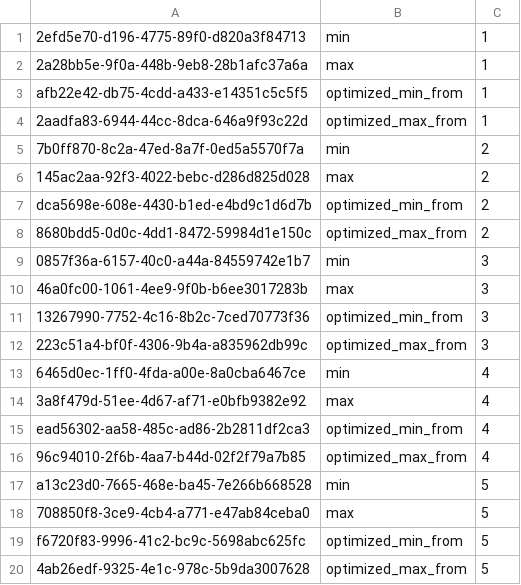
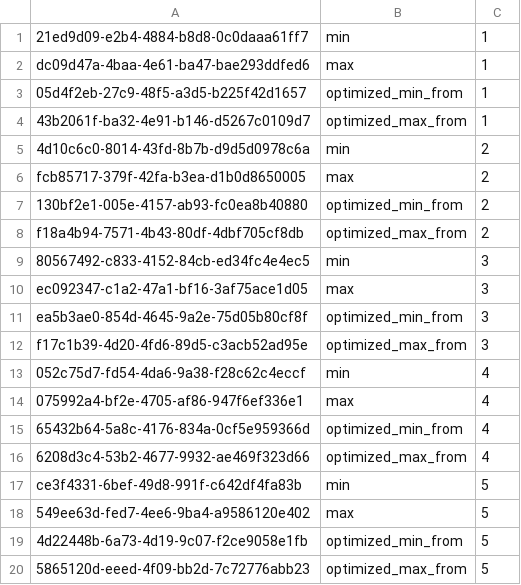
Before and after one commit to julianefalsig/datasys-engine-TheQueryCrew, a CSV file: experiments/project_3/results/runs.csv, drawn as a sheet.

```diff
--- a/experiments/project_3/results/runs.csv
+++ b/experiments/project_3/results/runs.csv
@@ -1,20 +1,20 @@
-2efd5e70-d196-4775-89f0-d820a3f84713,min,1
-2a28bb5e-9f0a-448b-9eb8-28b1afc37a6a,max,1
-afb22e42-db75-4cdd-a433-e14351c5c5f5,optimized_min_from,1
-2aadfa83-6944-44cc-8dca-646a9f93c22d,optimized_max_from,1
-7b0ff870-8c2a-47ed-8a7f-0ed5a5570f7a,min,2
-145ac2aa-92f3-4022-bebc-d286d825d028,max,2
-dca5698e-608e-4430-b1ed-e4bd9c1d6d7b,optimized_min_from,2
-8680bdd5-0d0c-4dd1-8472-59984d1e150c,optimized_max_from,2
-0857f36a-6157-40c0-a44a-84559742e1b7,min,3
-46a0fc00-1061-4ee9-9f0b-b6ee3017283b,max,3
-13267990-7752-4c16-8b2c-7ced70773f36,optimized_min_from,3
-223c51a4-bf0f-4306-9b4a-a835962db99c,optimized_max_from,3
-6465d0ec-1ff0-4fda-a00e-8a0cba6467ce,min,4
-3a8f479d-51ee-4d67-af71-e0bfb9382e92,max,4
-ead56302-aa58-485c-ad86-2b2811df2ca3,optimized_min_from,4
-96c94010-2f6b-4aa7-b44d-02f2f79a7b85,optimized_max_from,4
-a13c23d0-7665-468e-ba45-7e266b668528,min,5
-708850f8-3ce9-4cb4-a771-e47ab84ceba0,max,5
-f6720f83-9996-41c2-bc9c-5698abc625fc,optimized_min_from,5
-4ab26edf-9325-4e1c-978c-5b9da3007628,optimized_max_from,5
+21ed9d09-e2b4-4884-b8d8-0c0daaa61ff7,min,1
+dc09d47a-4baa-4e61-ba47-bae293ddfed6,max,1
+05d4f2eb-27c9-48f5-a3d5-b225f42d1657,optimized_min_from,1
+43b2061f-ba32-4e91-b146-d5267c0109d7,optimized_max_from,1
+4d10c6c0-8014-43fd-8b7b-d9d5d0978c6a,min,2
+fcb85717-379f-42fa-b3ea-d1b0d8650005,max,2
+130bf2e1-005e-4157-ab93-fc0ea8b40880,optimized_min_from,2
+f18a4b94-7571-4b43-80df-4dbf705cf8db,optimized_max_from,2
+80567492-c833-4152-84cb-ed34fc4e4ec5,min,3
+ec092347-c1a2-47a1-bf16-3af75ace1d05,max,3
+ea5b3ae0-854d-4645-9a2e-75d05b80cf8f,optimized_min_from,3
+f17c1b39-4d20-4fd6-89d5-c3acb52ad95e,optimized_max_from,3
+052c75d7-fd54-4da6-9a38-f28c62c4eccf,min,4
+075992a4-bf2e-4705-af86-947f6ef336e1,max,4
+65432b64-5a8c-4176-834a-0cf5e959366d,optimized_min_from,4
+6208d3c4-53b2-4677-9932-ae469f323d66,optimized_max_from,4
+ce3f4331-6bef-49d8-991f-c642df4fa83b,min,5
+549ee63d-fed7-4ee6-9ba4-a9586120e402,max,5
+4d22448b-6a73-4d19-9c07-f2ce9058e1fb,optimized_min_from,5
+5865120d-eeed-4f09-bb2d-7c72776abb23,optimized_max_from,5
```
Also changed, not shown: experiments/project_3/results/analysis-Executor.csv, experiments/project_3/results/analysis-HashJoinOperator.csv, 8 other files.
